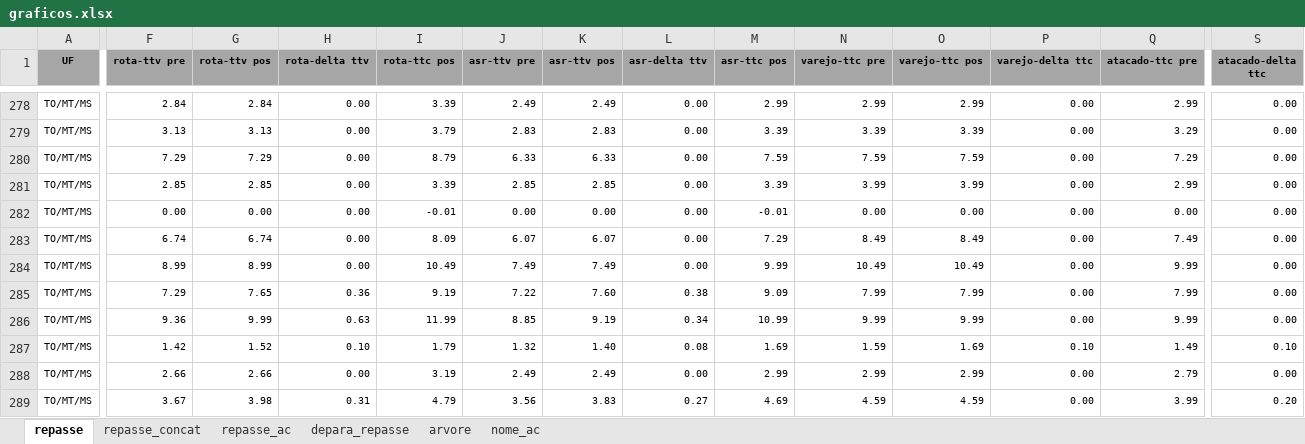
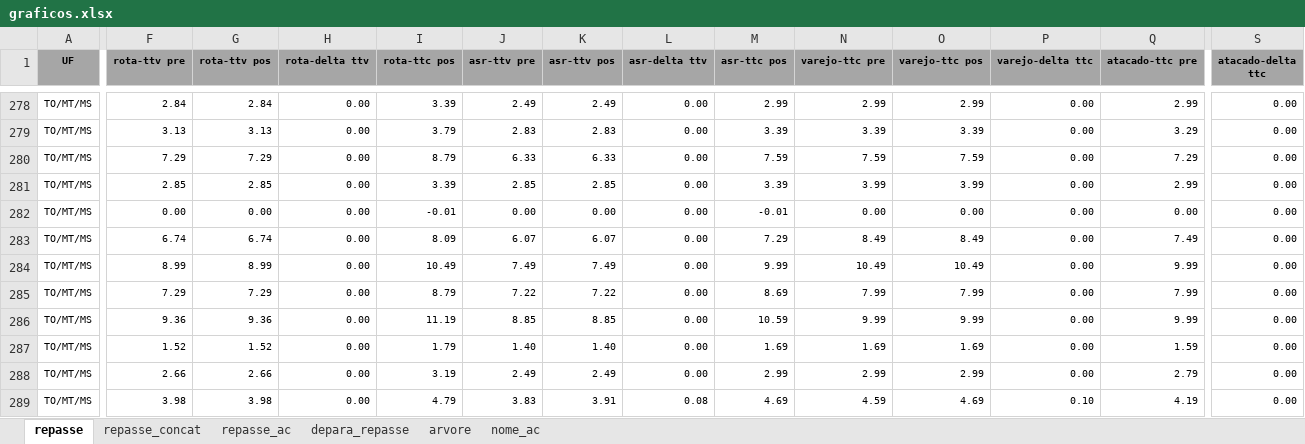
Before and after one commit to thaianapinho-ux/Graficos-Repasse, an Excel workbook: data/repasse/graficos.xlsx, sheet repasse, drawn as a sheet; only a part is shown, gaps mark what is left out; values as stored, in another font and other column widths than the file's, no borders; the diff covers the shown part only; the diff names each change by its address in the sheet, - before the commit and + after, or states it on an @@ line.

Commit message:
atualização - repasse nov/24

```diff
--- a/data/repasse/graficos.xlsx (sheet repasse)
+++ b/data/repasse/graficos.xlsx (sheet repasse)
-G285 (rota-ttv pos): 7.65
+G285 (rota-ttv pos): 7.29
-H285 (rota-delta ttv): 0.36
+H285 (rota-delta ttv): 0.00
-I285 (rota-ttc pos): 9.19
+I285 (rota-ttc pos): 8.79
-K285 (asr-ttv pos): 7.60
+K285 (asr-ttv pos): 7.22
-L285 (asr-delta ttv): 0.38
+L285 (asr-delta ttv): 0.00
-M285 (asr-ttc pos): 9.09
+M285 (asr-ttc pos): 8.69
-G286 (rota-ttv pos): 9.99
+G286 (rota-ttv pos): 9.36
-H286 (rota-delta ttv): 0.63
+H286 (rota-delta ttv): 0.00
-I286 (rota-ttc pos): 11.99
+I286 (rota-ttc pos): 11.19
-K286 (asr-ttv pos): 9.19
+K286 (asr-ttv pos): 8.85
-L286 (asr-delta ttv): 0.34
+L286 (asr-delta ttv): 0.00
-M286 (asr-ttc pos): 10.99
+M286 (asr-ttc pos): 10.59
-F287 (rota-ttv pre): 1.42
+F287 (rota-ttv pre): 1.52
-H287 (rota-delta ttv): 0.10
+H287 (rota-delta ttv): 0.00
-J287 (asr-ttv pre): 1.32
+J287 (asr-ttv pre): 1.40
-L287 (asr-delta ttv): 0.08
+L287 (asr-delta ttv): 0.00
-N287 (varejo-ttc pre): 1.59
+N287 (varejo-ttc pre): 1.69
-P287 (varejo-delta ttc): 0.10
+P287 (varejo-delta ttc): 0.00
-Q287 (atacado-ttc pre): 1.49
+Q287 (atacado-ttc pre): 1.59
-S287 (atacado-delta ttc): 0.10
+S287 (atacado-delta ttc): 0.00
-F289 (rota-ttv pre): 3.67
+F289 (rota-ttv pre): 3.98
-H289 (rota-delta ttv): 0.31
+H289 (rota-delta ttv): 0.00
-J289 (asr-ttv pre): 3.56
+J289 (asr-ttv pre): 3.83
-K289 (asr-ttv pos): 3.83
+K289 (asr-ttv pos): 3.91
-L289 (asr-delta ttv): 0.27
+L289 (asr-delta ttv): 0.08
-O289 (varejo-ttc pos): 4.59
+O289 (varejo-ttc pos): 4.69
-P289 (varejo-delta ttc): 0.00
+P289 (varejo-delta ttc): 0.10
-Q289 (atacado-ttc pre): 3.99
+Q289 (atacado-ttc pre): 4.19
-S289 (atacado-delta ttc): 0.20
+S289 (atacado-delta ttc): 0.00
```
Also changed, not shown: 3 added rows, 3 removed rows and 1354 edited cells elsewhere in this sheet, sheet repasse_ac, 1 other file.
